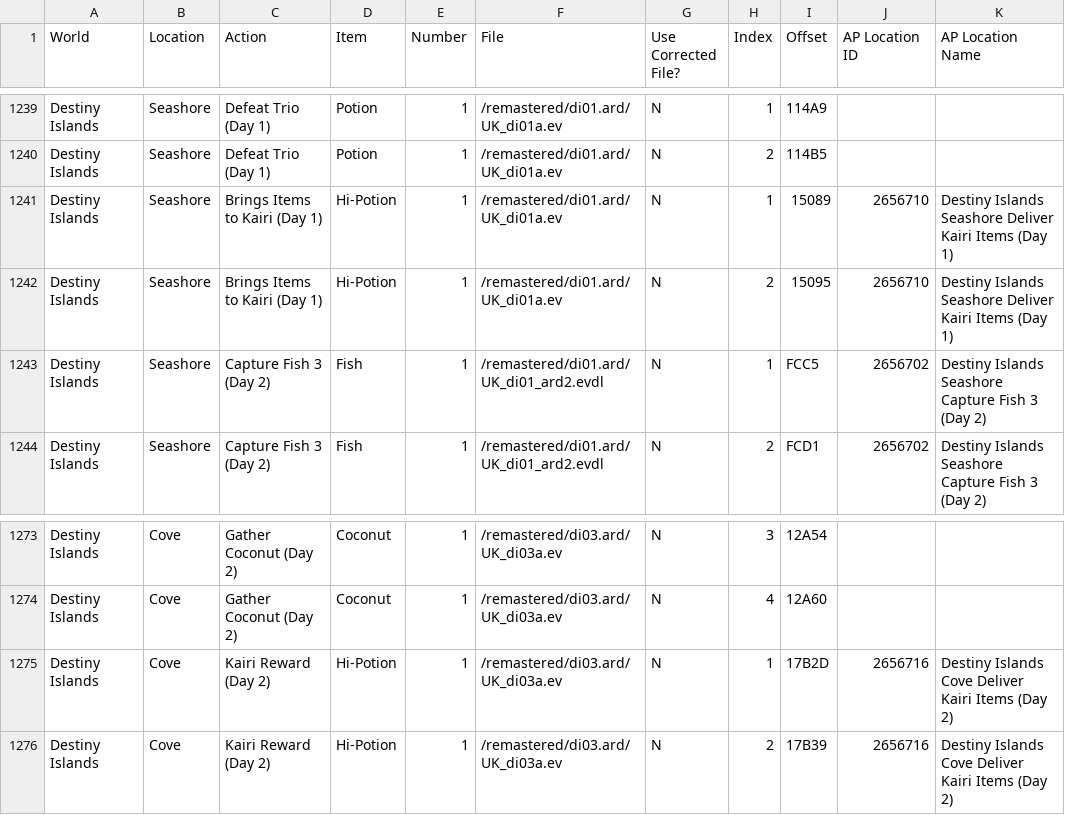
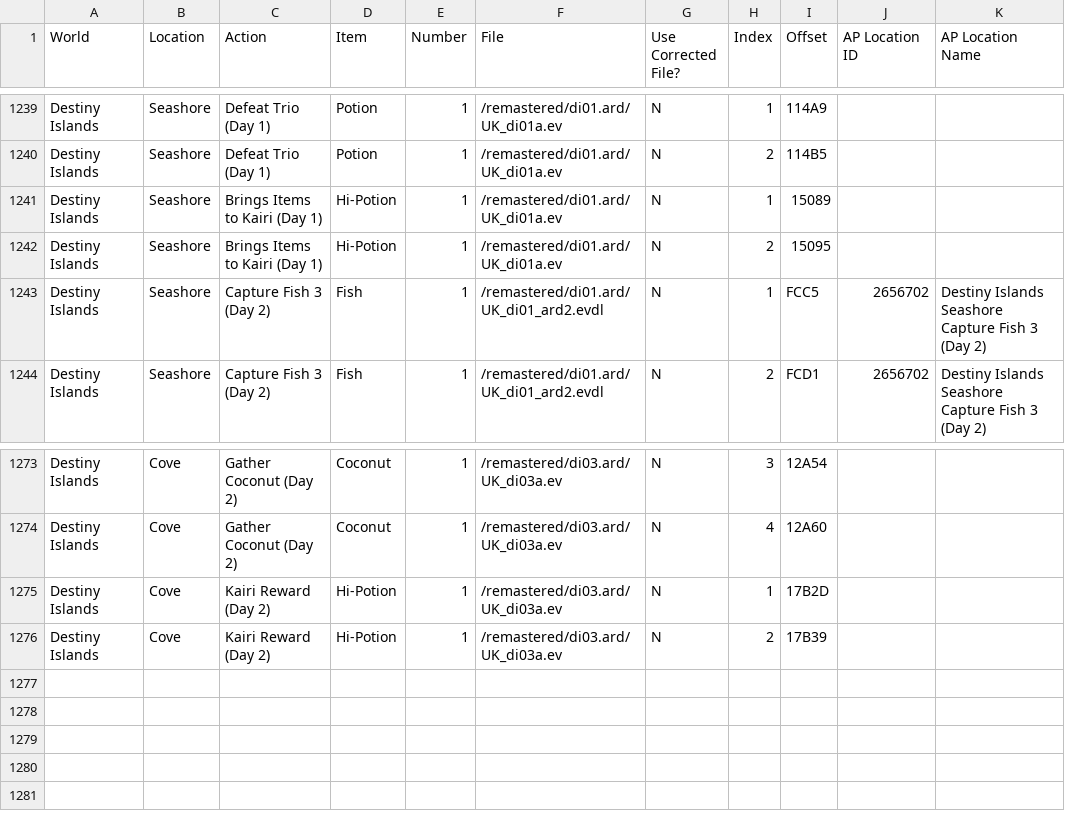
Before and after one commit to gaithern/KH1FM-RANDOMIZER, a CSV file: Documentation/KH1FM Documentation - Static Items.csv, drawn as a sheet; only a part is shown, gaps mark what is left out.

```diff
--- a/Documentation/KH1FM Documentation - Static Items.csv
+++ b/Documentation/KH1FM Documentation - Static Items.csv
@@ -1240,4 +1240,4 @@ Destiny Islands,Seashore,Defeat Trio (Day 1),Potion,1,/remastered/di01.ard/UK_di
 Destiny Islands,Seashore,Defeat Trio (Day 1),Potion,1,/remastered/di01.ard/UK_di01a.ev,N,2,114B5,,
-Destiny Islands,Seashore,Brings Items to Kairi (Day 1),Hi-Potion,1,/remastered/di01.ard/UK_di01a.ev,N,1,15089,2656710,Destiny Islands Seashore Deliver Kairi Items (Day 1)
-Destiny Islands,Seashore,Brings Items to Kairi (Day 1),Hi-Potion,1,/remastered/di01.ard/UK_di01a.ev,N,2,15095,2656710,Destiny Islands Seashore Deliver Kairi Items (Day 1)
+Destiny Islands,Seashore,Brings Items to Kairi (Day 1),Hi-Potion,1,/remastered/di01.ard/UK_di01a.ev,N,1,15089,,
+Destiny Islands,Seashore,Brings Items to Kairi (Day 1),Hi-Potion,1,/remastered/di01.ard/UK_di01a.ev,N,2,15095,,
 Destiny Islands,Seashore,Capture Fish 3 (Day 2),Fish,1,/remastered/di01.ard/UK_di01_ard2.evdl,N,1,FCC5,2656702,Destiny Islands Seashore Capture Fish 3 (Day 2)
@@ -1274,3 +1274,3 @@ Destiny Islands,Cove,Gather Coconut (Day 2),Coconut,1,/remastered/di03.ard/UK_di
 Destiny Islands,Cove,Gather Coconut (Day 2),Coconut,1,/remastered/di03.ard/UK_di03a.ev,N,4,12A60,,
-Destiny Islands,Cove,Kairi Reward (Day 2),Hi-Potion,1,/remastered/di03.ard/UK_di03a.ev,N,1,17B2D,2656716,Destiny Islands Cove Deliver Kairi Items (Day 2)
-Destiny Islands,Cove,Kairi Reward (Day 2),Hi-Potion,1,/remastered/di03.ard/UK_di03a.ev,N,2,17B39,2656716,Destiny Islands Cove Deliver Kairi Items (Day 2)
+Destiny Islands,Cove,Kairi Reward (Day 2),Hi-Potion,1,/remastered/di03.ard/UK_di03a.ev,N,1,17B2D,,
+Destiny Islands,Cove,Kairi Reward (Day 2),Hi-Potion,1,/remastered/di03.ard/UK_di03a.ev,N,2,17B39,,
```
Also changed, not shown: 13 other files.
